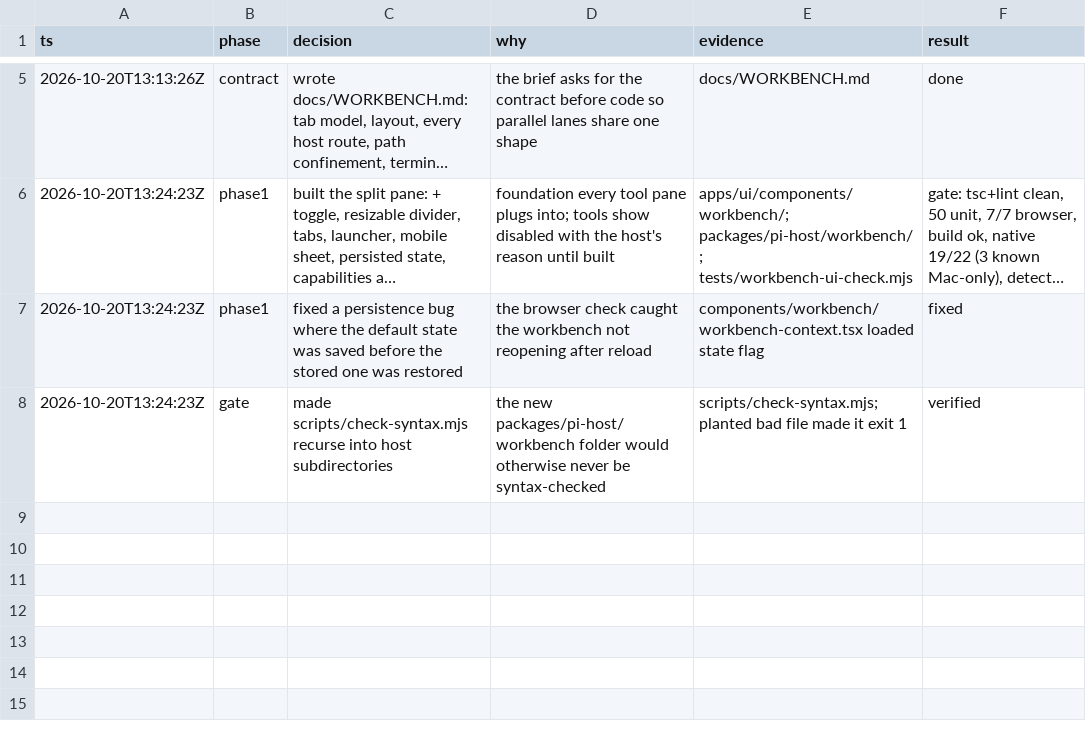
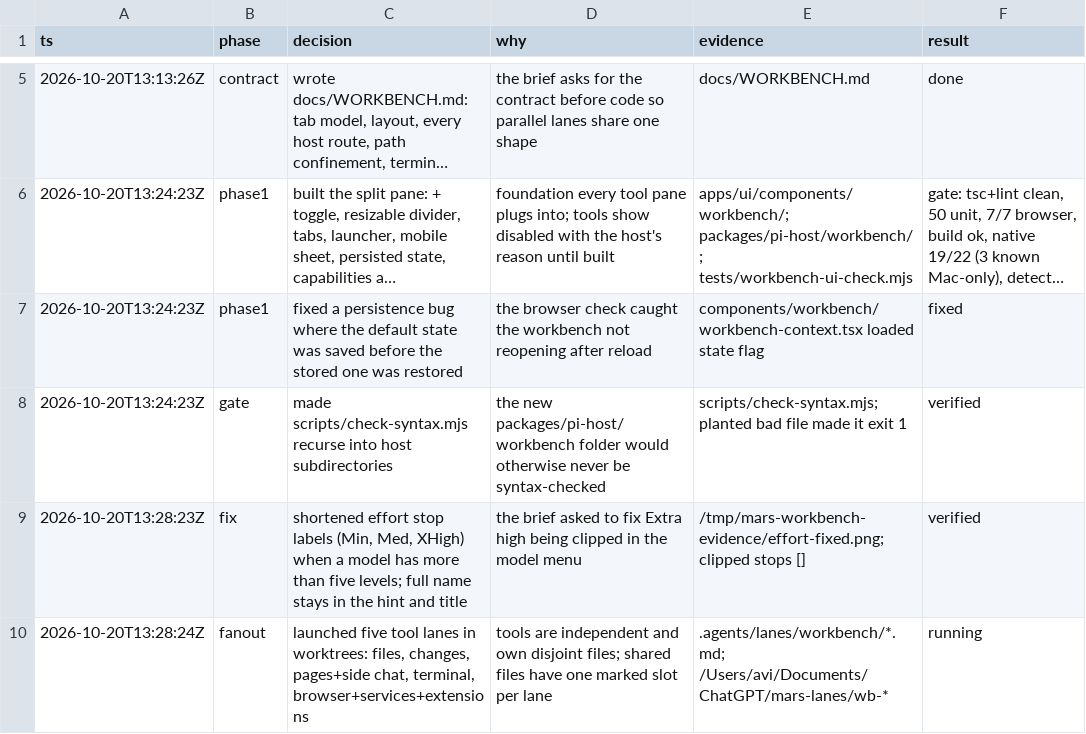
Before and after one commit to mars-s/mars, a TSV file: .agents/goals/workbench-log.tsv, drawn as a sheet; only a part is shown, gaps mark what is left out; long unchanged cells end in …; the diff names each change by its address in the sheet, - before the commit and + after, or states it on an @@ line.

Commit message:
Fit every effort level in the model menu slider

```diff
--- a/.agents/goals/workbench-log.tsv
+++ b/.agents/goals/workbench-log.tsv
+row 9: 2026-10-20T13:28:23Z | fix | shortened effort stop labels (Min, Med, XHigh) when a model has more than five levels; full name stays in the hint and title | the brief asked to fix Extra high being clipped in the model menu | /tmp/mars-workbench-evidence/effort-fixed.png; clipped stops [] | verified
+row 10: 2026-10-20T13:28:24Z | fanout | launched five tool lanes in worktrees: files, changes, pages+side chat, terminal, browser+services+extensions | tools are independent and own disjoint files; shared files have one marked slot per lane | .agents/lanes/workbench/*.md; /Users/avi/Documents/ChatGPT/mars-lanes/wb-* | running
```
Also changed, not shown: 1 other file.
